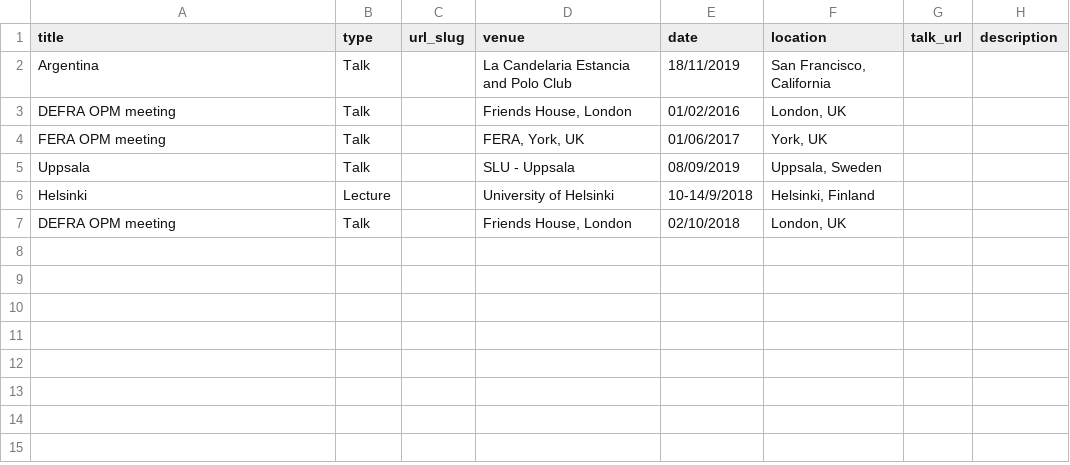
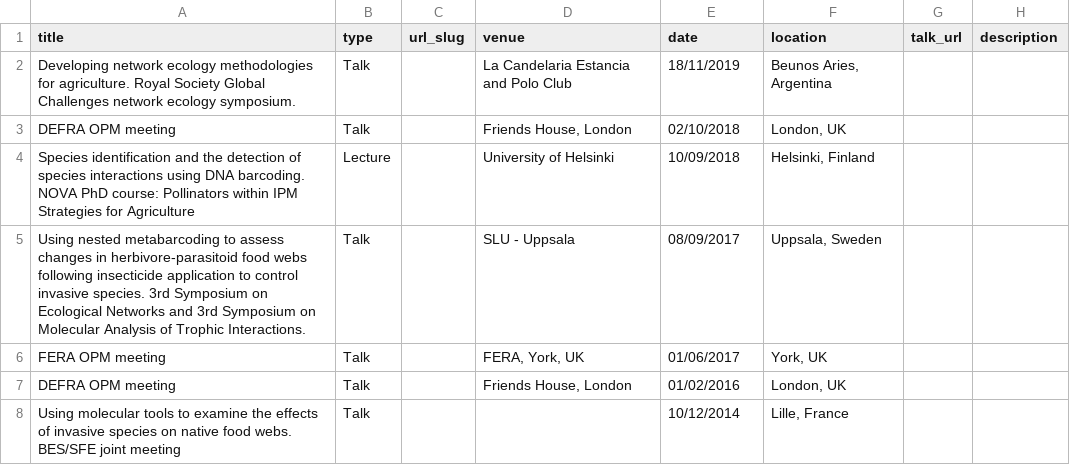
Before and after one commit to James-Kitson/James-Kitson.github.io, a TSV file: markdown_generator/talks.tsv, drawn as a sheet.

Commit message:
more updates to talks content

```diff
--- a/markdown_generator/talks.tsv
+++ b/markdown_generator/talks.tsv
@@ -1,7 +1,8 @@
 title	type	url_slug	venue	date	location	talk_url	description
-Argentina	Talk		 La Candelaria Estancia and Polo Club	18/11/2019	"San Francisco, California"		
+Developing network ecology methodologies for agriculture. Royal Society Global Challenges network ecology symposium.	Talk		La Candelaria Estancia and Polo Club	18/11/2019	"Beunos Aries, Argentina"		
+DEFRA OPM meeting	Talk		"Friends House, London"	02/10/2018	"London, UK"		
+Species identification and the detection of species interactions using DNA barcoding. NOVA PhD course: Pollinators within IPM Strategies for Agriculture	Lecture		University of Helsinki	10/09/2018	"Helsinki, Finland"		
+Using nested metabarcoding to assess changes in herbivore-parasitoid food webs following insecticide application to control invasive species. 3rd Symposium on Ecological Networks and 3rd Symposium on Molecular Analysis of Trophic Interactions.	Talk		SLU - Uppsala	08/09/2017	"Uppsala, Sweden"		
+FERA OPM meeting	Talk		"FERA, York, UK"	01/06/2017	"York, UK"		
 DEFRA OPM meeting	Talk		"Friends House, London"	01/02/2016	"London, UK"		
-FERA OPM meeting	Talk		"FERA, York, UK"	01/06/2017	"York, UK"		
-Uppsala	Talk		SLU - Uppsala	08/09/2019	"Uppsala, Sweden"		
-Helsinki	Lecture		University of Helsinki	10-14/9/2018	"Helsinki, Finland"		
-DEFRA OPM meeting	Talk		"Friends House, London"	02/10/2018	"London, UK"		
+Using molecular tools to examine the effects of invasive species on native food webs. BES/SFE joint meeting	Talk			10/12/2014	"Lille, France"		
```
